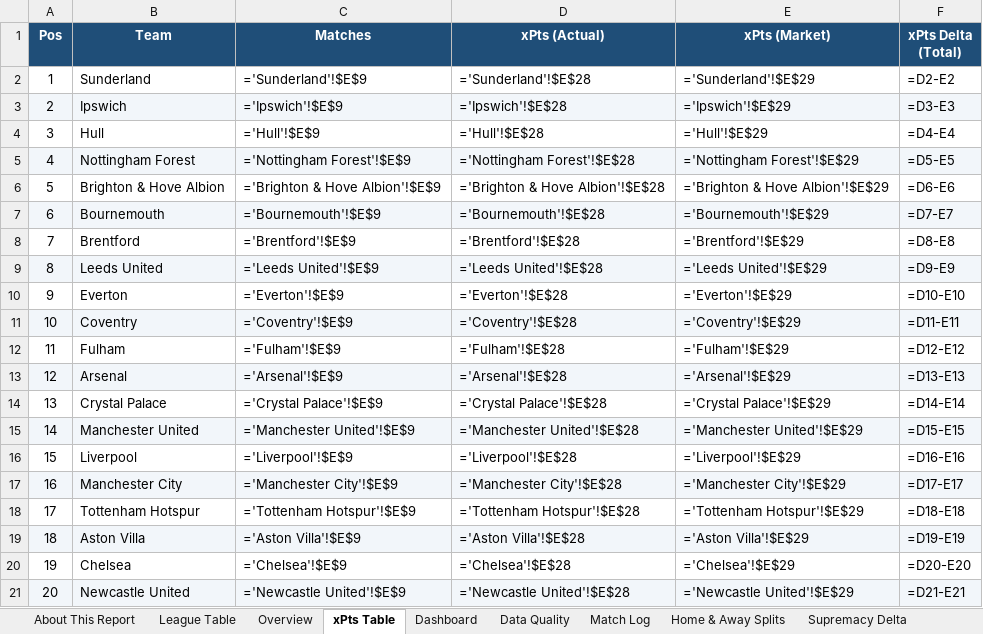
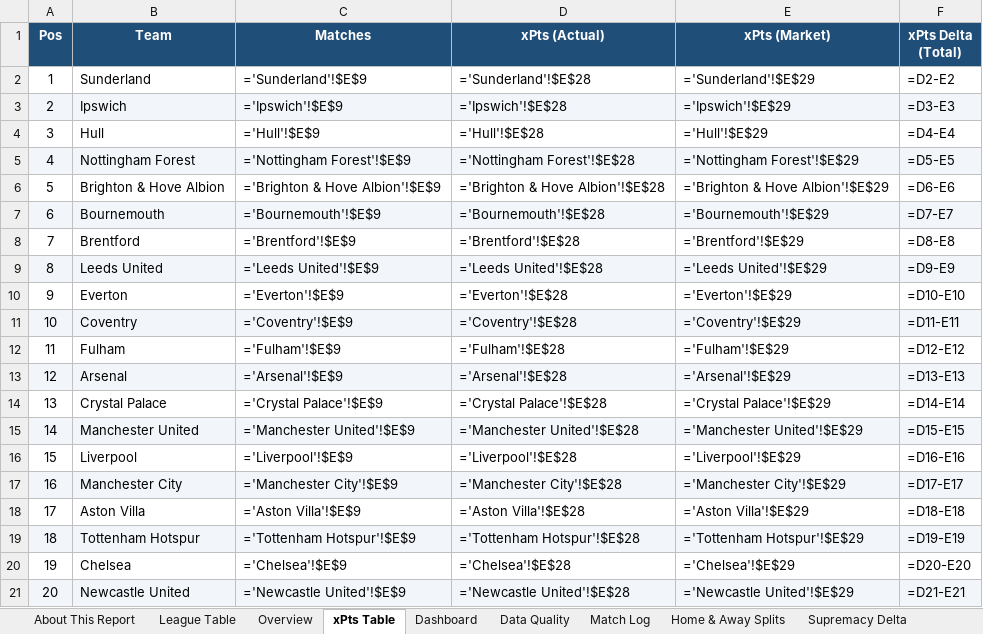
Before and after one commit to boylealert0209/efl-xg-model, an Excel workbook: data/premier-league_xg_report.xlsx, sheet xPts Table, drawn as a sheet; values as stored, in another font and other column widths than the file's, no borders; formulas without a stored value are shown as written; conditional formats not drawn; removed rows and columns are numbered as before the commit, all else as after; the diff names each change by its address in the sheet, - before the commit and + after, or states it on an @@ line.

```diff
--- a/data/premier-league_xg_report.xlsx (sheet xPts Table)
+++ b/data/premier-league_xg_report.xlsx (sheet xPts Table)
-row 18: 17 | Tottenham Hotspur | ='Tottenham Hotspur'!$E$9 | ='Tottenham Hotspur'!$E$28 | ='Tottenham Hotspur'!$E$29 | =D18-E18
@@ column A (Pos) renumbered in row 18 @@
-A18:F18 fill: #F2F6FA
+A18:F18 fill: none
-F18 (xPts Delta (Total)): =D19-E19
+F18 (xPts Delta (Total)): =D18-E18
+row 19: 18 | Tottenham Hotspur | ='Tottenham Hotspur'!$E$9 | ='Tottenham Hotspur'!$E$28 | ='Tottenham Hotspur'!$E$29 | =D19-E19
```
Also changed, not shown: sheet Home & Away Splits, sheet Aston Villa, sheet Tottenham Hotspur, sheet Match Log, sheet Brentford, sheet Nottingham Forest, 9 more sheets, 3 other files.
